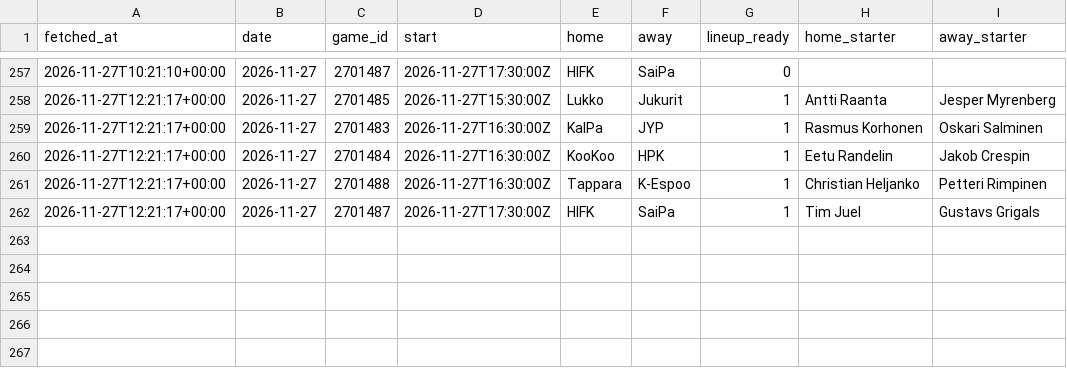
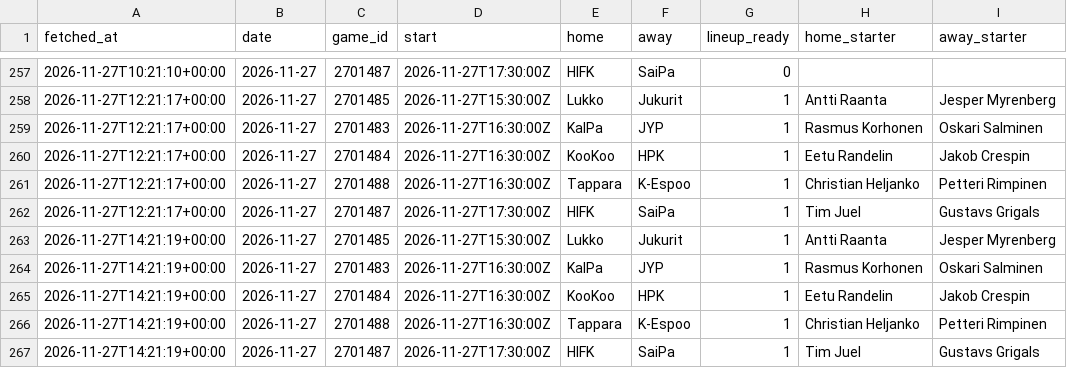
Before and after one commit to mikaheino/liiga-2026-27, a CSV file: lineup_games.csv, drawn as a sheet; only a part is shown, gaps mark what is left out; the diff names each change by its address in the sheet, - before the commit and + after, or states it on an @@ line.

```diff
--- a/lineup_games.csv
+++ b/lineup_games.csv
+row 263: 2026-11-27T14:21:19+00:00 | 2026-11-27 | 2701485 | 2026-11-27T15:30:00Z | Lukko | Jukurit | 1 | Antti Raanta | Jesper Myrenberg
+row 264: 2026-11-27T14:21:19+00:00 | 2026-11-27 | 2701483 | 2026-11-27T16:30:00Z | KalPa | JYP | 1 | Rasmus Korhonen | Oskari Salminen
+row 265: 2026-11-27T14:21:19+00:00 | 2026-11-27 | 2701484 | 2026-11-27T16:30:00Z | KooKoo | HPK | 1 | Eetu Randelin | Jakob Crespin
+row 266: 2026-11-27T14:21:19+00:00 | 2026-11-27 | 2701488 | 2026-11-27T16:30:00Z | Tappara | K-Espoo | 1 | Christian Heljanko | Petteri Rimpinen
+row 267: 2026-11-27T14:21:19+00:00 | 2026-11-27 | 2701487 | 2026-11-27T17:30:00Z | HIFK | SaiPa | 1 | Tim Juel | Gustavs Grigals
```
Also changed, not shown: news_items.csv, 1 other file.
